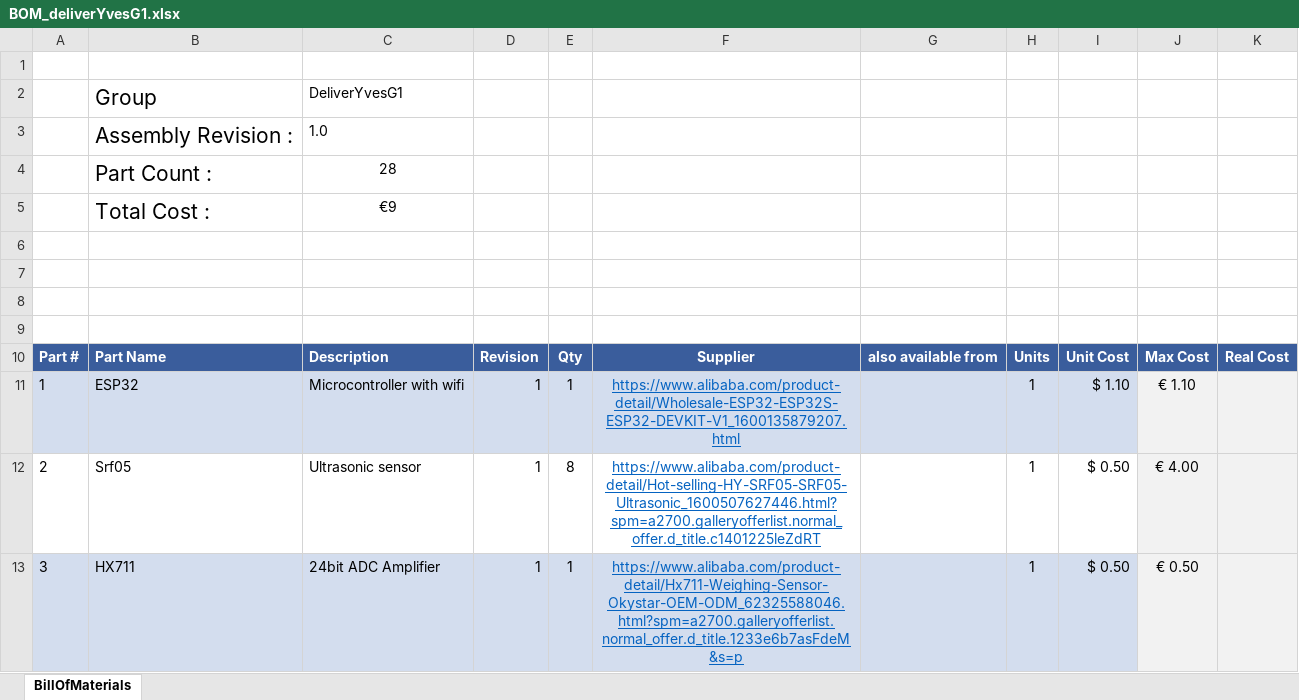
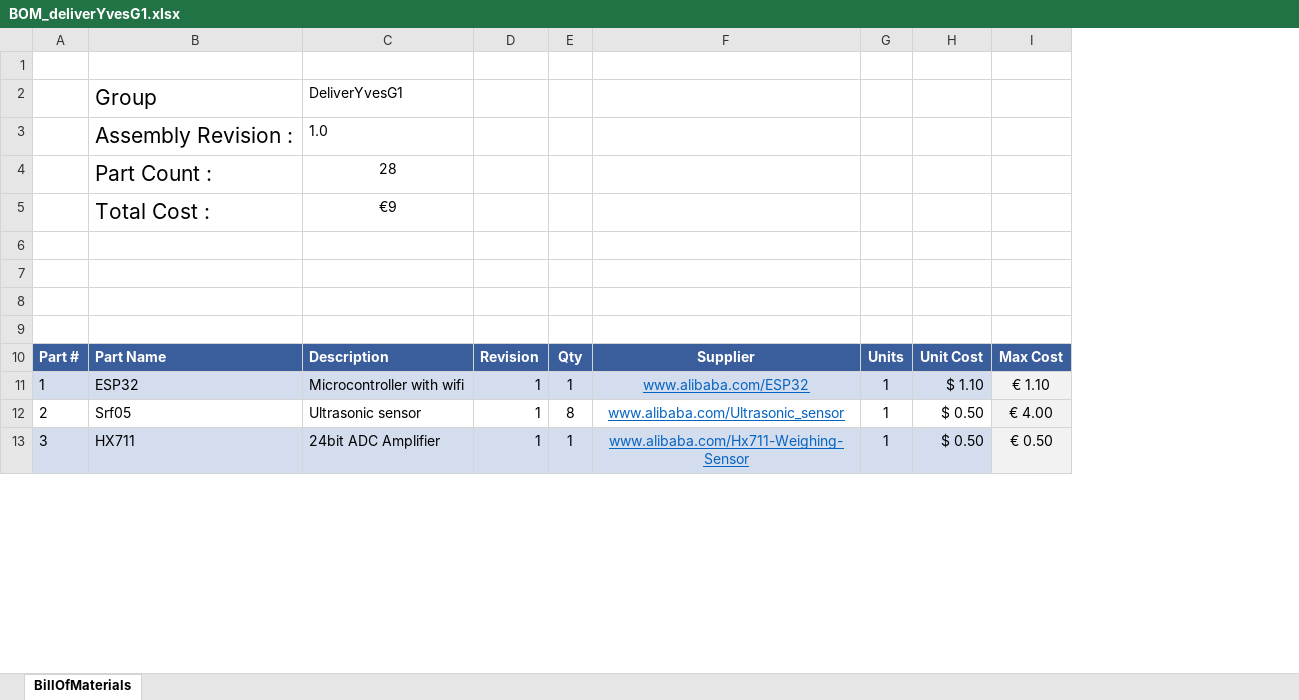
Before and after one commit to DeWildeDaan/DeliverYvesG1, an Excel workbook: BOM_deliverYvesG1.xlsx, sheet BillOfMaterials, drawn as a sheet; only a part is shown; values as stored, in another font and other column widths than the file's, no borders; charts and pictures not drawn; removed rows and columns are numbered as before the commit, all else as after; the diff names each change by its address in the sheet, - before the commit and + after, or states it on an @@ line.

Commit message:
updated BOM columns and shortened URL links

```diff
--- a/BOM_deliverYvesG1.xlsx (sheet BillOfMaterials)
+++ b/BOM_deliverYvesG1.xlsx (sheet BillOfMaterials)
-column F, rows 10-13: Supplier | https://www.alibaba.com/product-detail/Wholesale-ESP32-ESP32S-ESP32-DEVKIT-V1_1600135879207.html | https://www.alibaba.com/product-detail/Hot-selling-HY-SRF05-SRF05-Ultrasonic_1600507627446.html?spm=a2700.galleryofferlist.normal_offer.d_title.c1401225leZdRT | https://www.alibaba.com/product-detail/Hx711-Weighing-Sensor-Okystar-OEM-ODM_62325588046.html?spm=a2700.galleryofferlist.normal_offer.d_title.1233e6b7asFdeM&s=p
-column G, row 10: also available from
+column F, rows 10-13: Supplier | www.alibaba.com/ESP32 | www.alibaba.com/Ultrasonic_sensor | www.alibaba.com/Hx711-Weighing-Sensor
-column K, row 10: Real Cost
```
Also changed, not shown: formulas that keep their value, charts or pictures.
